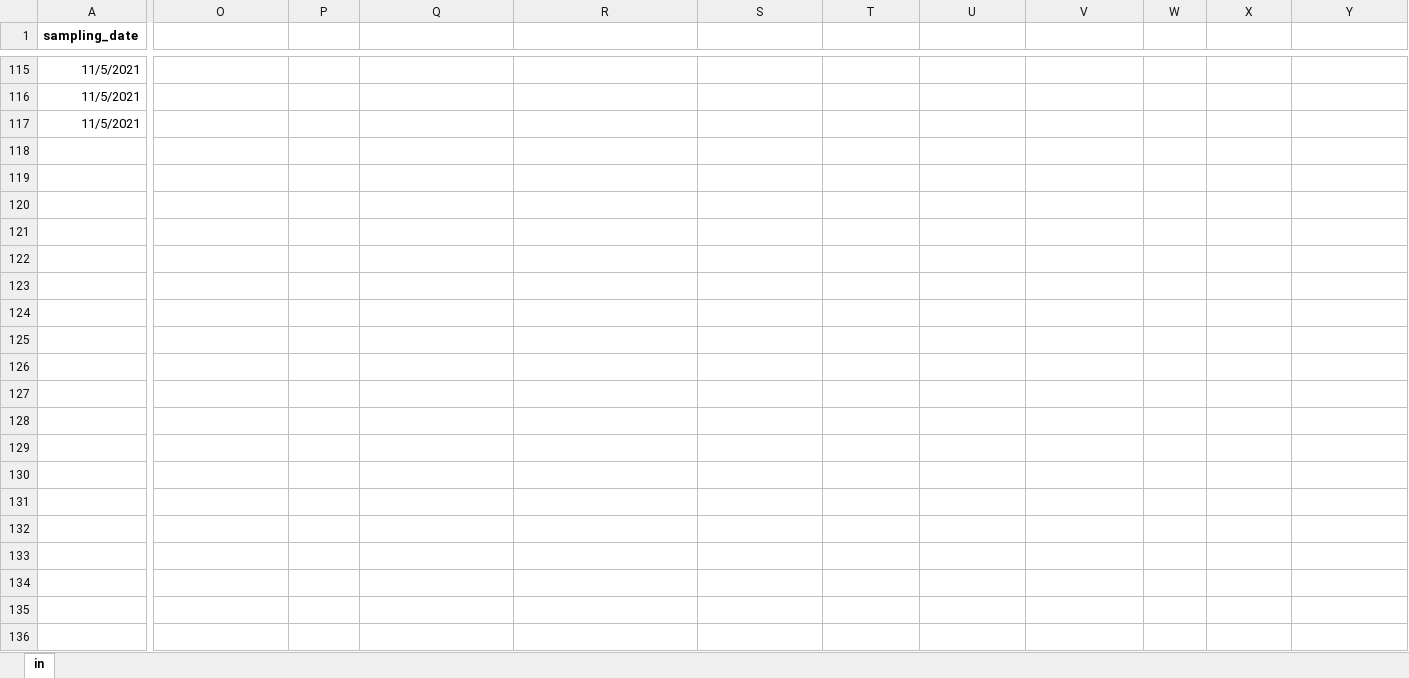
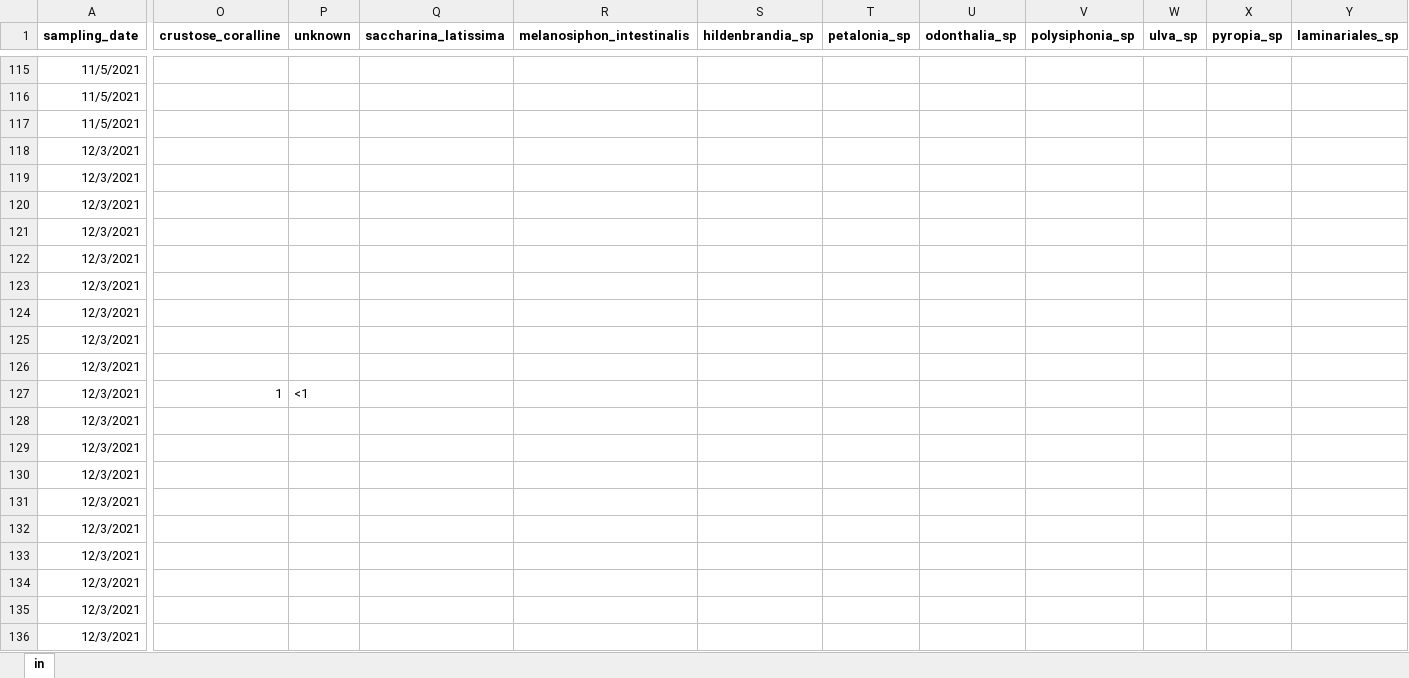
Before and after one commit to siobhanschenk/GW_seaweed_seasonality_transects, an Excel workbook: GW_seaweed_seasonality_transect_data1.xlsx, sheet in, drawn as a sheet; only a part is shown, gaps mark what is left out; values as stored, in another font and other column widths than the file's, no borders; rows hold the shown columns only; the diff covers the shown part only; the diff names each change by its address in the sheet, - before the commit and + after, or states it on an @@ line.

Commit message:
2022-02 sampling

```diff
--- a/GW_seaweed_seasonality_transect_data1.xlsx (sheet in)
+++ b/GW_seaweed_seasonality_transect_data1.xlsx (sheet in)
-O1: (empty)
+O1: crustose_coralline
-P1: (empty)
+P1: unknown
-Q1: (empty)
+Q1: saccharina_latissima
-R1: (empty)
+R1: melanosiphon_intestinalis
-S1: (empty)
+S1: hildenbrandia_sp
-T1: (empty)
+T1: petalonia_sp
-U1: (empty)
+U1: odonthalia_sp
-V1: (empty)
+V1: polysiphonia_sp
-W1: (empty)
+W1: ulva_sp
-X1: (empty)
+X1: pyropia_sp
-Y1: (empty)
+Y1: laminariales_sp
+row 118: 12/3/2021
+row 119: 12/3/2021
+row 120: 12/3/2021
+row 121: 12/3/2021
+row 122: 12/3/2021
+row 123: 12/3/2021
+row 124: 12/3/2021
+row 125: 12/3/2021
+row 126: 12/3/2021
+row 127: 12/3/2021 | 1 | <1
+row 128: 12/3/2021
+row 129: 12/3/2021
+row 130: 12/3/2021
+row 131: 12/3/2021
+row 132: 12/3/2021
+row 133: 12/3/2021
+row 134: 12/3/2021
+row 135: 12/3/2021
+row 136: 12/3/2021
```
Also changed, not shown: 128 added rows elsewhere in this sheet.
